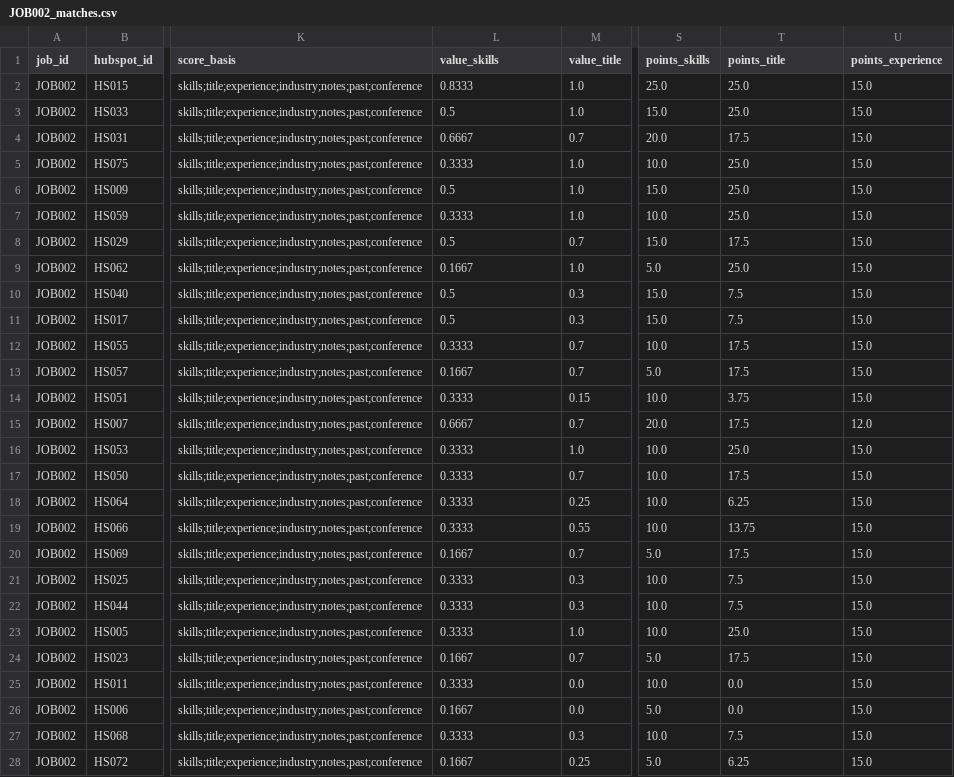
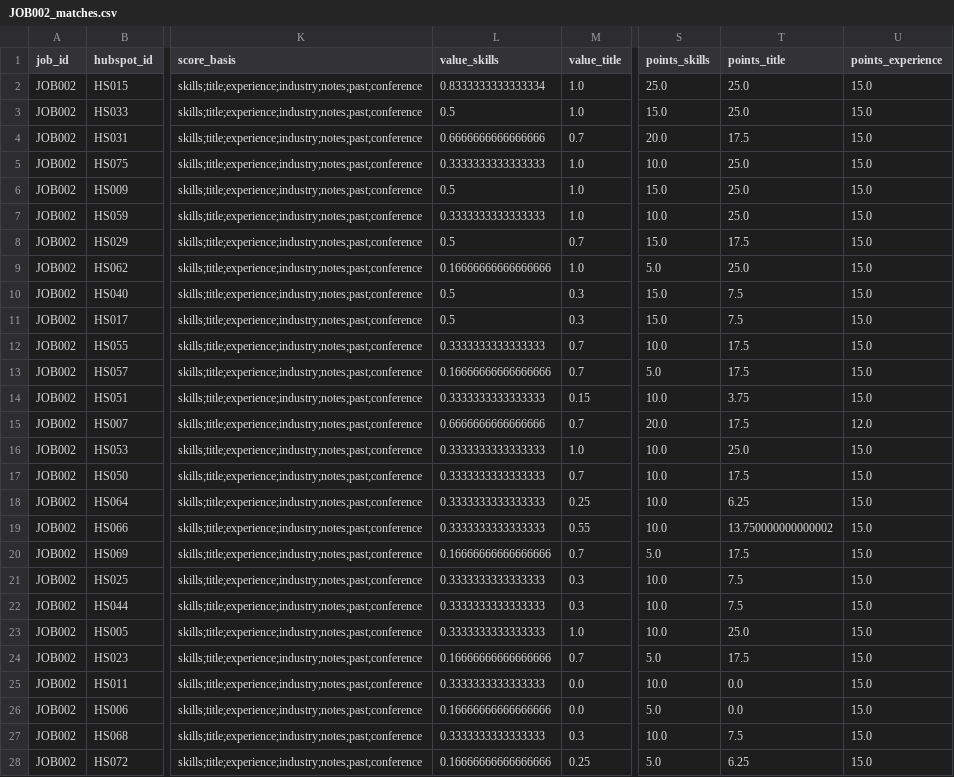
Before and after one commit to MayNimni/recruitment-task, a CSV file: output/JOB002_matches.csv, drawn as a sheet; only a part is shown, gaps mark what is left out; the diff covers the shown part only; the diff names each change by its address in the sheet, - before the commit and + after, or states it on an @@ line.

```diff
--- a/output/JOB002_matches.csv
+++ b/output/JOB002_matches.csv
-L2 (value_skills): 0.8333
+L2 (value_skills): 0.8333333333333334
-L4 (value_skills): 0.6667
+L4 (value_skills): 0.6666666666666666
-L5 (value_skills): 0.3333
+L5 (value_skills): 0.3333333333333333
-L7 (value_skills): 0.3333
+L7 (value_skills): 0.3333333333333333
-L9 (value_skills): 0.1667
+L9 (value_skills): 0.16666666666666666
-L12 (value_skills): 0.3333
+L12 (value_skills): 0.3333333333333333
-L13 (value_skills): 0.1667
+L13 (value_skills): 0.16666666666666666
-L14 (value_skills): 0.3333
+L14 (value_skills): 0.3333333333333333
-L15 (value_skills): 0.6667
+L15 (value_skills): 0.6666666666666666
-L16:L19 (value_skills): 0.3333
+L16:L19 (value_skills): 0.3333333333333333
-T19 (points_title): 13.75
+T19 (points_title): 13.750000000000002
-L20 (value_skills): 0.1667
+L20 (value_skills): 0.16666666666666666
-L21:L23 (value_skills): 0.3333
+L21:L23 (value_skills): 0.3333333333333333
-L24 (value_skills): 0.1667
+L24 (value_skills): 0.16666666666666666
-L25 (value_skills): 0.3333
+L25 (value_skills): 0.3333333333333333
-L26 (value_skills): 0.1667
+L26 (value_skills): 0.16666666666666666
-L27 (value_skills): 0.3333
+L27 (value_skills): 0.3333333333333333
-L28 (value_skills): 0.1667
+L28 (value_skills): 0.16666666666666666
```
Also changed, not shown: 28 edited cells elsewhere in this file, output/JOB001_matches.csv, output/JOB003_matches.csv, 6 other files.
